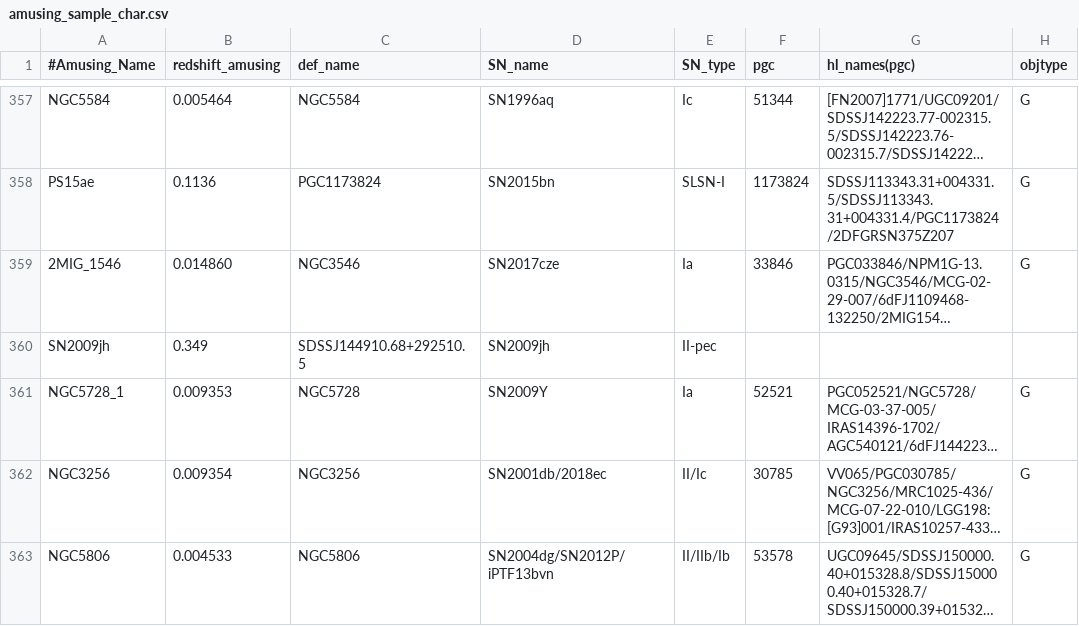
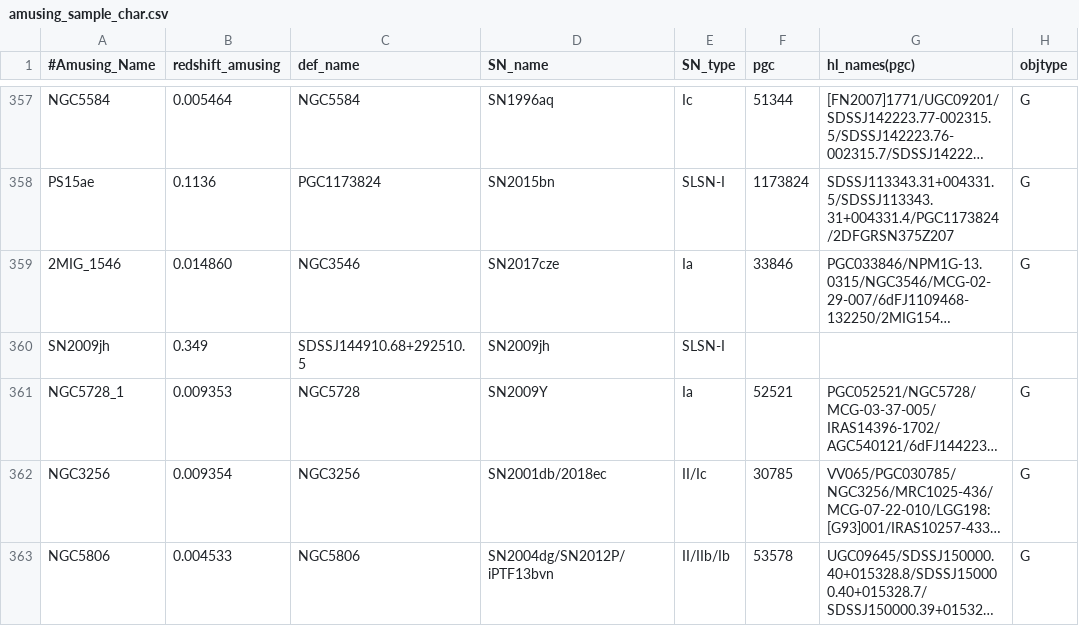
Before and after one commit to amusing-muse/Characterization, a CSV file: Sample_char/amusing_sample_char.csv, drawn as a sheet; only a part is shown, gaps mark what is left out; long unchanged cells end in …; the diff names each change by its address in the sheet, - before the commit and + after, or states it on an @@ line.

Commit message:
Update amusing_sample_char.csv

```diff
--- a/Sample_char/amusing_sample_char.csv
+++ b/Sample_char/amusing_sample_char.csv
-E360 (SN_type): II-pec
+E360 (SN_type): SLSN-I
```
